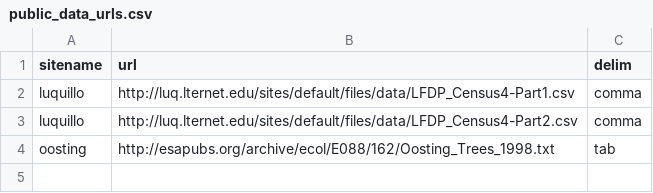
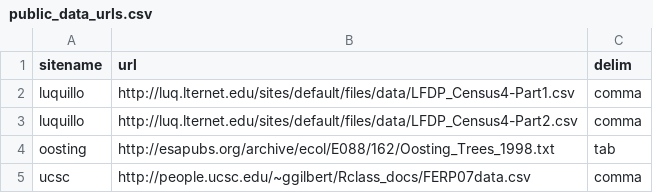
Before and after one commit to weecology/mete-spatial, a CSV file: public_data_urls.csv, drawn as a sheet.

Commit message:
Add UCSC data url back after confirming that this is the cleaned and best version of the dataset. Made necessary changes to the other files as a result of using this file

```diff
--- a/public_data_urls.csv
+++ b/public_data_urls.csv
@@ -4 +4,2 @@ luquillo,http://luq.lternet.edu/sites/default/files/data/LFDP_Census4-Part2.csv,
 oosting,http://esapubs.org/archive/ecol/E088/162/Oosting_Trees_1998.txt,tab
+ucsc,http://people.ucsc.edu/~ggilbert/Rclass_docs/FERP07data.csv,comma
```
Also changed, not shown: 4 other files.
